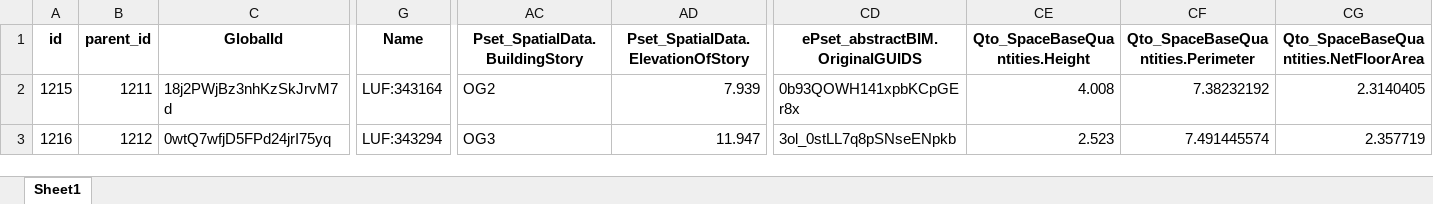
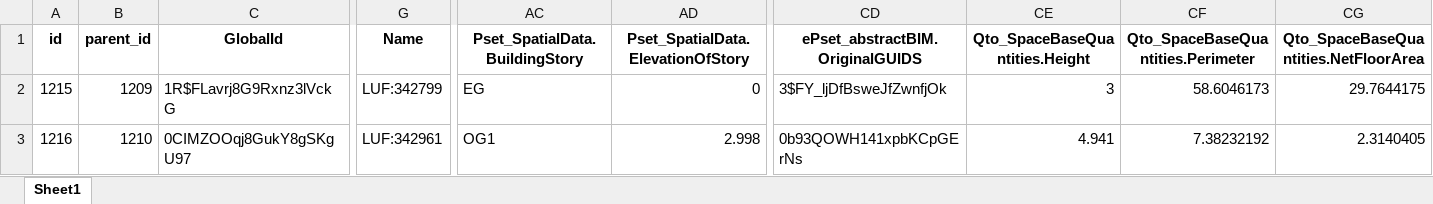
Before and after one commit to simondilhas/qto_buccaneer, an Excel workbook: actual_df_filtered.xlsx, sheet Sheet1, drawn as a sheet; only a part is shown, gaps mark what is left out; values as stored, in another font and other column widths than the file's, no borders; the diff covers the shown part only; the diff names each change by its address in the sheet, - before the commit and + after, or states it on an @@ line.

```diff
--- a/actual_df_filtered.xlsx (sheet Sheet1)
+++ b/actual_df_filtered.xlsx (sheet Sheet1)
-B2 (parent_id): 1211
+B2 (parent_id): 1209
-C2 (GlobalId): 18j2PWjBz3nhKzSkJrvM7d
+C2 (GlobalId): 1R$FLavrj8G9Rxnz3lVckG
-G2 (Name): LUF:343164
+G2 (Name): LUF:342799
-AC2 (Pset_SpatialData.BuildingStory): OG2
+AC2 (Pset_SpatialData.BuildingStory): EG
-AD2: 7.939
+AD2: 0
-CD2 (ePset_abstractBIM.OriginalGUIDS): 0b93QOWH141xpbKCpGEr8x
+CD2 (ePset_abstractBIM.OriginalGUIDS): 3$FY_ljDfBsweJfZwnfjOk
-CE2 (Qto_SpaceBaseQuantities.Height): 4.008
+CE2 (Qto_SpaceBaseQuantities.Height): 3
-CF2: 7.38232192
+CF2: 58.6046173
-CG2: 2.3140405
+CG2: 29.7644175
-B3 (parent_id): 1212
+B3 (parent_id): 1210
-C3 (GlobalId): 0wtQ7wfjD5FPd24jrI75yq
+C3 (GlobalId): 0CIMZOOqj8GukY8gSKgU97
-G3 (Name): LUF:343294
+G3 (Name): LUF:342961
-AC3 (Pset_SpatialData.BuildingStory): OG3
+AC3 (Pset_SpatialData.BuildingStory): OG1
-AD3: 11.947
+AD3: 2.998
-CD3 (ePset_abstractBIM.OriginalGUIDS): 3ol_0stLL7q8pSNseENpkb
+CD3 (ePset_abstractBIM.OriginalGUIDS): 0b93QOWH141xpbKCpGErNs
-CE3 (Qto_SpaceBaseQuantities.Height): 2.523
+CE3 (Qto_SpaceBaseQuantities.Height): 4.941
-CF3: 7.491445574
+CF3: 7.38232192
-CG3: 2.357719
+CG3: 2.3140405
```
Also changed, not shown: 807 edited cells elsewhere in this sheet, actual_df.xlsx, df_for_aggregation.xlsx, 7 other files.
